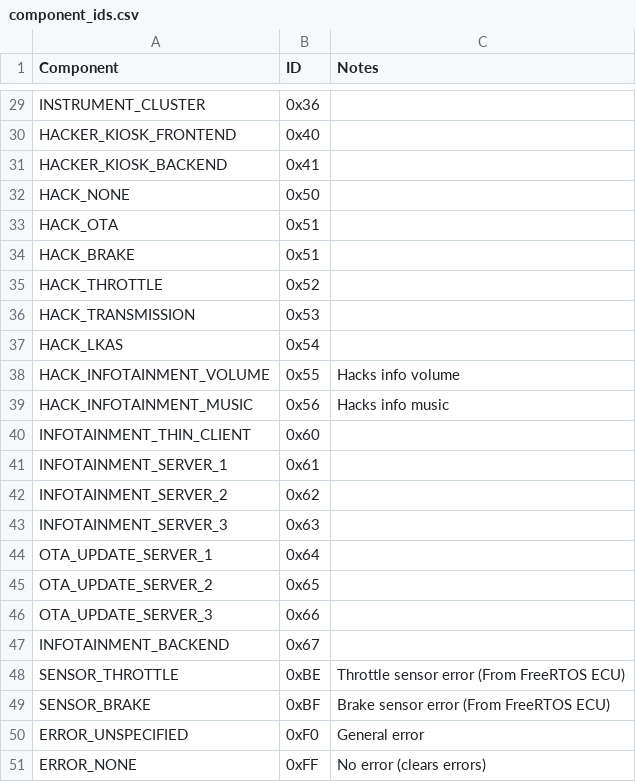
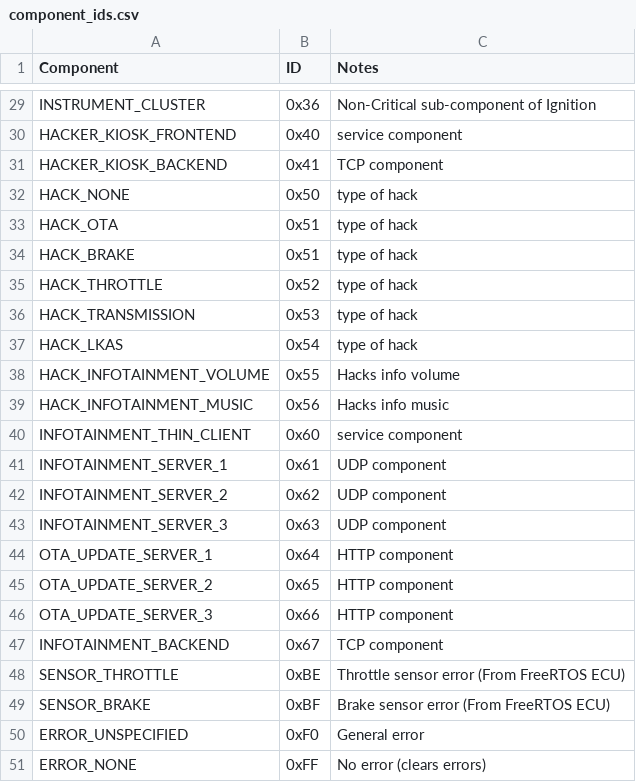
Before and after one commit to GaloisInc/BESSPIN-Tool-Suite, a CSV file: besspin/cyberPhys/canlib/component_ids.csv, drawn as a sheet; only a part is shown, gaps mark what is left out; the diff covers the shown part only; the diff names each change by its address in the sheet, - before the commit and + after, or states it on an @@ line.

```diff
--- a/besspin/cyberPhys/canlib/component_ids.csv
+++ b/besspin/cyberPhys/canlib/component_ids.csv
-C29 (Notes): (empty)
+C29 (Notes): Non-Critical sub-component of Ignition
-C30 (Notes): (empty)
+C30 (Notes): service component
-C31 (Notes): (empty)
+C31 (Notes): TCP component
-C32:C37 (Notes): (empty)
+C32:C37 (Notes): type of hack
-C40 (Notes): (empty)
+C40 (Notes): service component
-C41:C43 (Notes): (empty)
+C41:C43 (Notes): UDP component
-C44:C46 (Notes): (empty)
+C44:C46 (Notes): HTTP component
-C47 (Notes): (empty)
+C47 (Notes): TCP component
```
Also changed, not shown: 23 edited cells elsewhere in this file, 1 other file.
